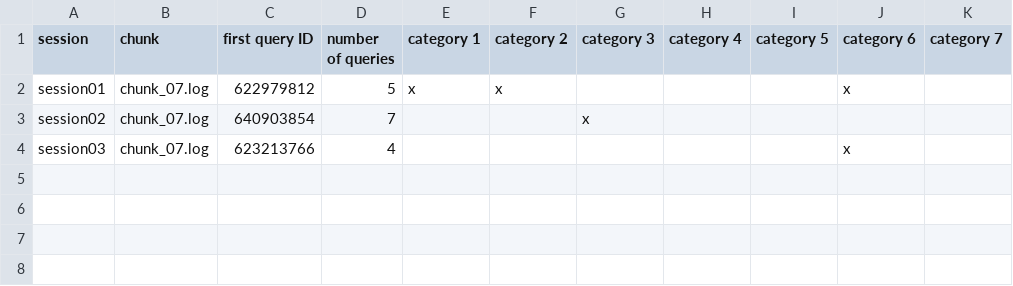
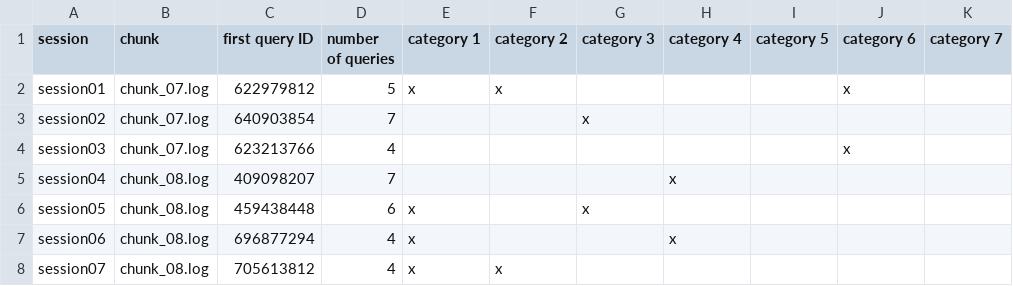
Before and after one commit to hartig/ExploratoryQueryingSessions, a CSV file: sessions_and_categories.csv, drawn as a sheet; the diff names each change by its address in the sheet, - before the commit and + after, or states it on an @@ line.

```diff
--- a/sessions_and_categories.csv
+++ b/sessions_and_categories.csv
+row 5: session04 | chunk_08.log | 409098207 | 7 |  |  |  | x
+row 6: session05 | chunk_08.log | 459438448 | 6 | x |  | x
+row 7: session06 | chunk_08.log | 696877294 | 4 | x |  |  | x
+row 8: session07 | chunk_08.log | 705613812 | 4 | x | x
```
Also changed, not shown: 33 other files.
